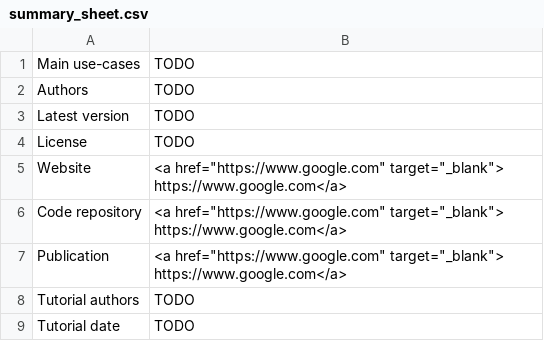
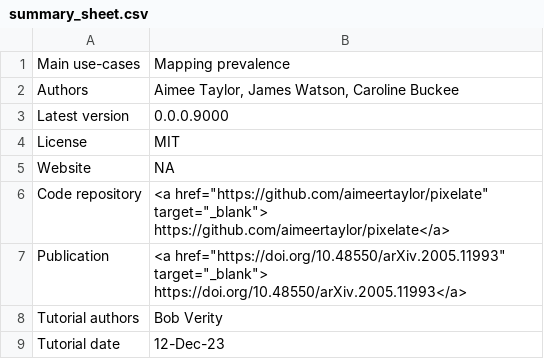
Before and after one commit to mrc-ide/PGEforge, a CSV file: tutorials/pixelate/summary_sheet.csv, drawn as a sheet.

Commit message:
basic text for tutorial

```diff
--- a/tutorials/pixelate/summary_sheet.csv
+++ b/tutorials/pixelate/summary_sheet.csv
@@ -1,9 +1,9 @@
-Main use-cases,TODO
-Authors,TODO
-Latest version,TODO
-License,TODO
-Website,"<a href=""https://www.google.com"" target=""_blank""> https://www.google.com</a>"
-Code repository,"<a href=""https://www.google.com"" target=""_blank""> https://www.google.com</a>"
-Publication,"<a href=""https://www.google.com"" target=""_blank""> https://www.google.com</a>"
-Tutorial authors,TODO
-Tutorial date,TODO
+Main use-cases,Mapping prevalence
+Authors,"Aimee Taylor, James Watson, Caroline Buckee"
+Latest version,0.0.0.9000
+License,MIT
+Website,NA
+Code repository,"<a href=""https://github.com/aimeertaylor/pixelate"" target=""_blank""> https://github.com/aimeertaylor/pixelate</a>"
+Publication,"<a href=""https://doi.org/10.48550/arXiv.2005.11993"" target=""_blank""> https://doi.org/10.48550/arXiv.2005.11993</a>"
+Tutorial authors,Bob Verity
+Tutorial date,12-Dec-23
```
Also changed, not shown: 2 other files.
